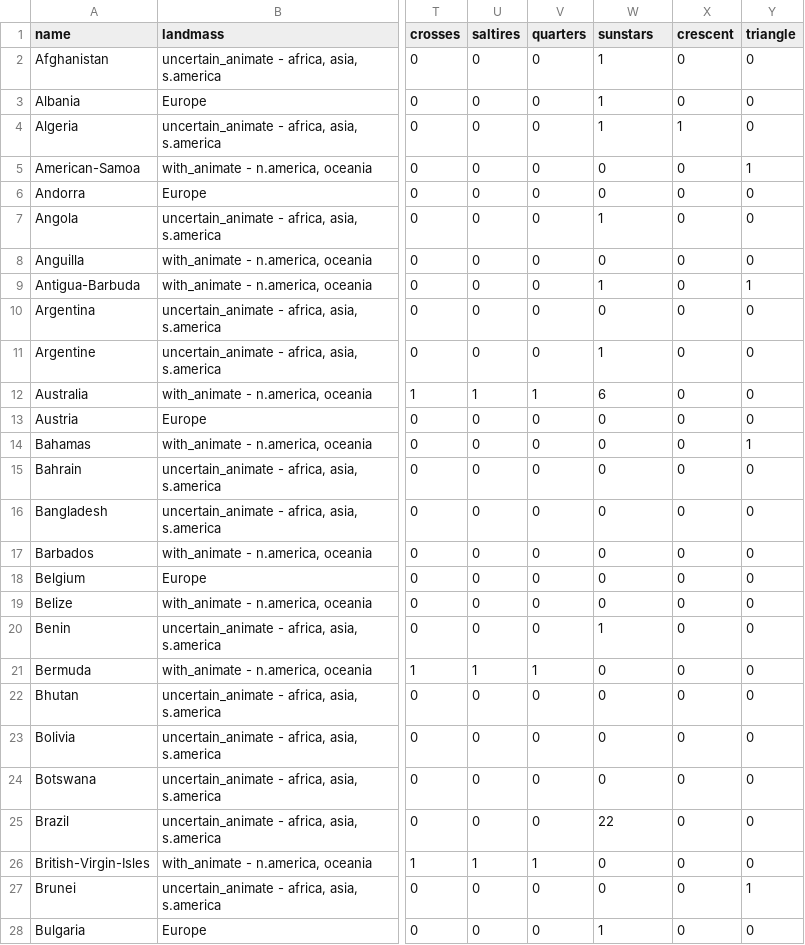
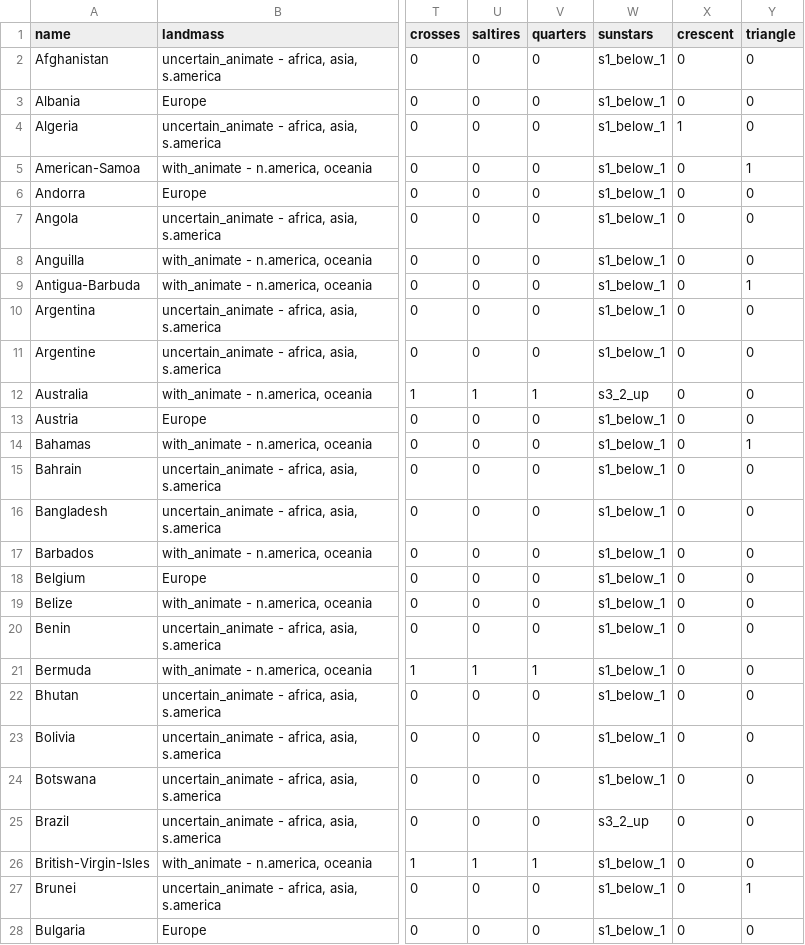
Before and after one commit to TihomirPop/NOSQL_BDA, a CSV file: 3. dio/dataset/flag_GeNIe_categories.csv, drawn as a sheet; only a part is shown, gaps mark what is left out; the diff covers the shown part only; the diff names each change by its address in the sheet, - before the commit and + after, or states it on an @@ line.

```diff
--- a/3. dio/dataset/flag_GeNIe_categories.csv
+++ b/3. dio/dataset/flag_GeNIe_categories.csv
-W2:W4 (sunstars): 1
+W2:W4 (sunstars): s1_below_1
-W5:W6 (sunstars): 0
+W5:W6 (sunstars): s1_below_1
-W7 (sunstars): 1
+W7 (sunstars): s1_below_1
-W8 (sunstars): 0
+W8 (sunstars): s1_below_1
-W9 (sunstars): 1
+W9 (sunstars): s1_below_1
-W10 (sunstars): 0
+W10 (sunstars): s1_below_1
-W11 (sunstars): 1
+W11 (sunstars): s1_below_1
-W12 (sunstars): 6
+W12 (sunstars): s3_2_up
-W13:W19 (sunstars): 0
+W13:W19 (sunstars): s1_below_1
-W20 (sunstars): 1
+W20 (sunstars): s1_below_1
-W21:W24 (sunstars): 0
+W21:W24 (sunstars): s1_below_1
-W25 (sunstars): 22
+W25 (sunstars): s3_2_up
-W26:W27 (sunstars): 0
+W26:W27 (sunstars): s1_below_1
-W28 (sunstars): 1
+W28 (sunstars): s1_below_1
```
Also changed, not shown: 167 edited cells elsewhere in this file, 3 other files.
